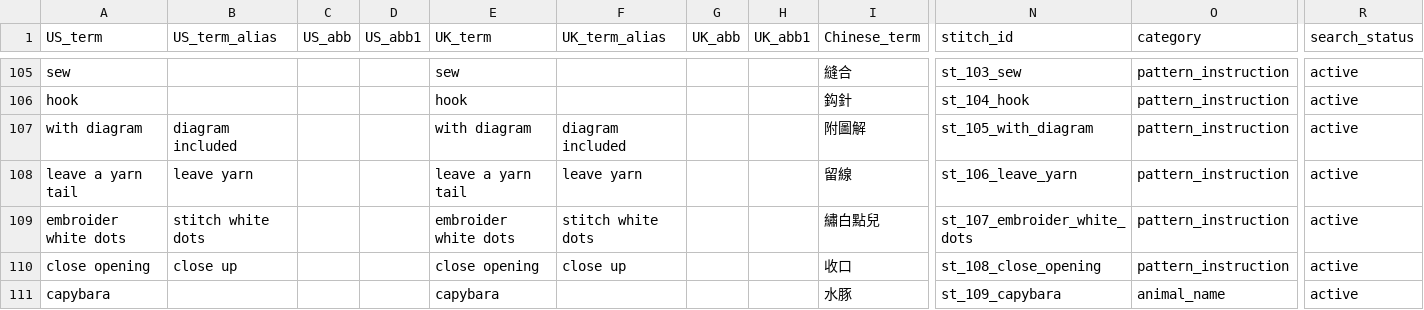
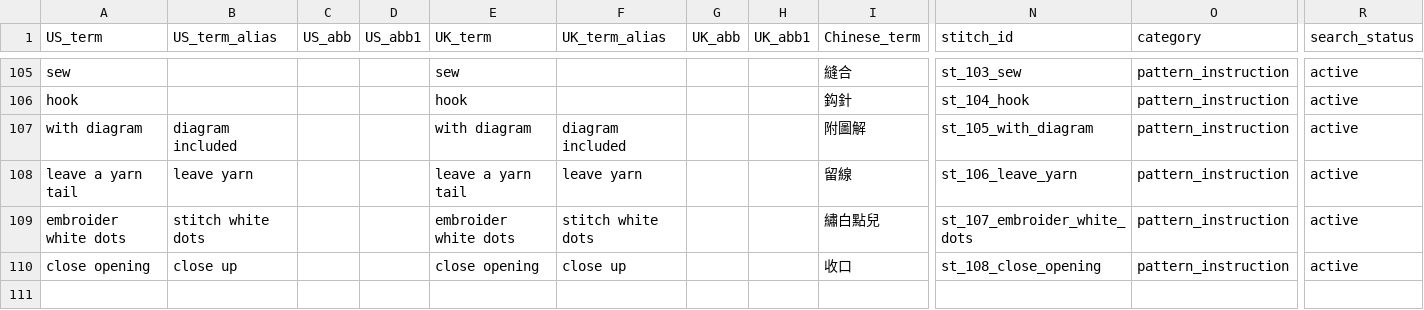
Before and after one commit to Doratheexplorer2000/crochet-pattern-translator, a CSV file: knowledge_base/data/master_stitches.csv, drawn as a sheet; only a part is shown, gaps mark what is left out; rows hold the shown columns only; the diff names each change by its address in the sheet, - before the commit and + after, or states it on an @@ line.

```diff
--- a/knowledge_base/data/master_stitches.csv
+++ b/knowledge_base/data/master_stitches.csv
-row 111: capybara |  |  |  | capybara |  |  |  | 水豚 | st_109_capybara | animal_name | active
```
Also changed, not shown: 4 other files.
